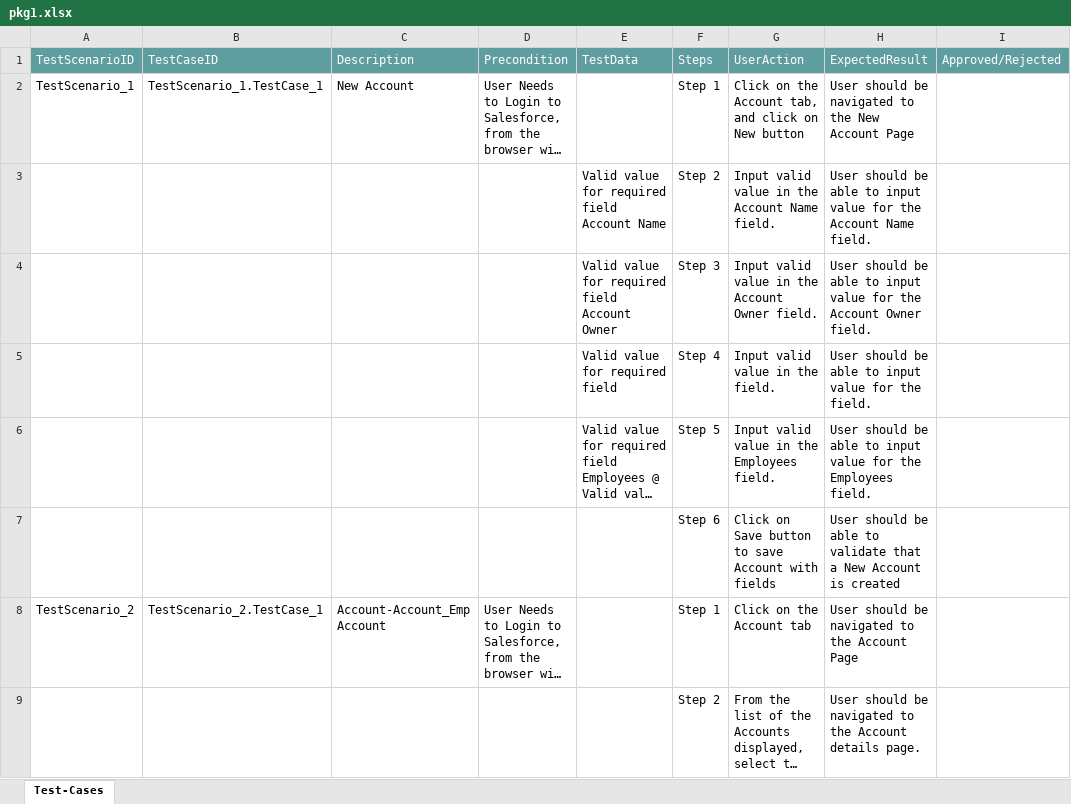
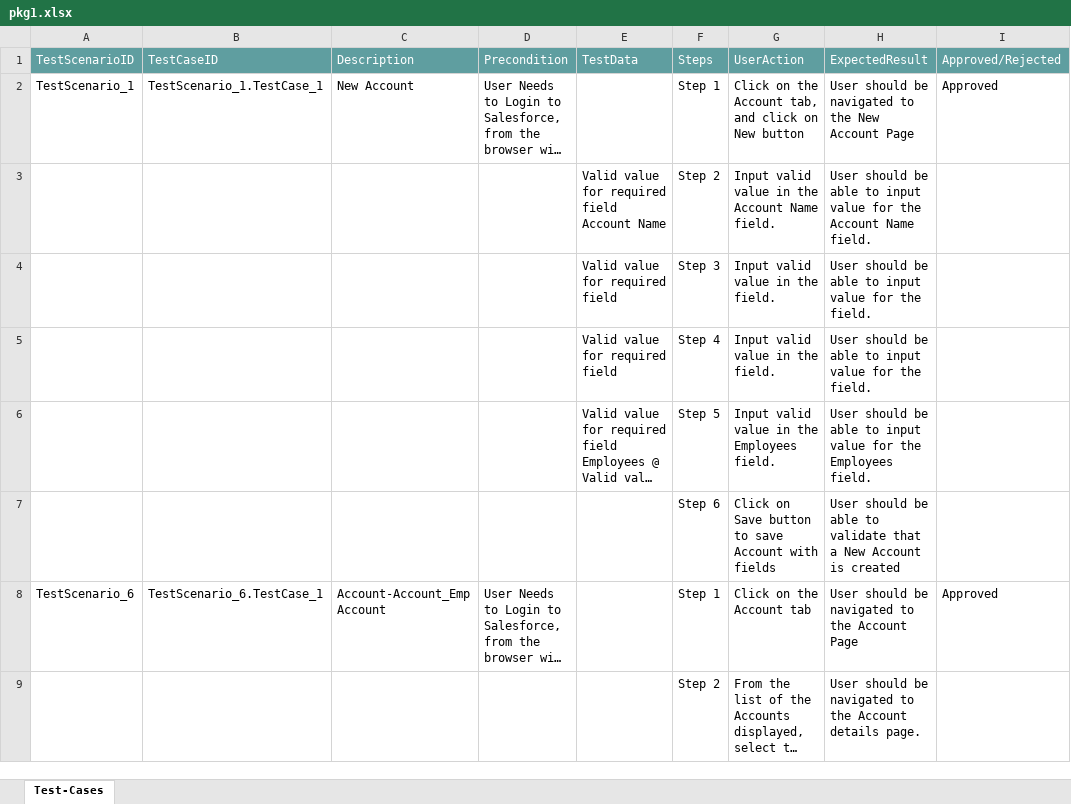
Before and after one commit to ShaikMohamedIrfan/testwf, an Excel workbook: pkg1.xlsx, sheet Test-Cases, drawn as a sheet; only a part is shown; long unchanged cells end in …; values as stored, in another font and other column widths than the file's, no borders; table styles not drawn; the diff names each change by its address in the sheet, - before the commit and + after, or states it on an @@ line.

Commit message:
Add files via upload

```diff
--- a/pkg1.xlsx (sheet Test-Cases)
+++ b/pkg1.xlsx (sheet Test-Cases)
-I2: (empty)
+I2: Approved
-E4: Valid value for required field Account Owner
+E4: Valid value for required field
-G4: Input valid value in the Account Owner field.
+G4: Input valid value in the field.
-H4: …for the Account Owner field.
+H4: …for the field.
-A8: TestScenario_2
+A8: TestScenario_6
-B8: TestScenario_2.TestCase_1
+B8: TestScenario_6.TestCase_1
-I8: (empty)
+I8: Approved
```
